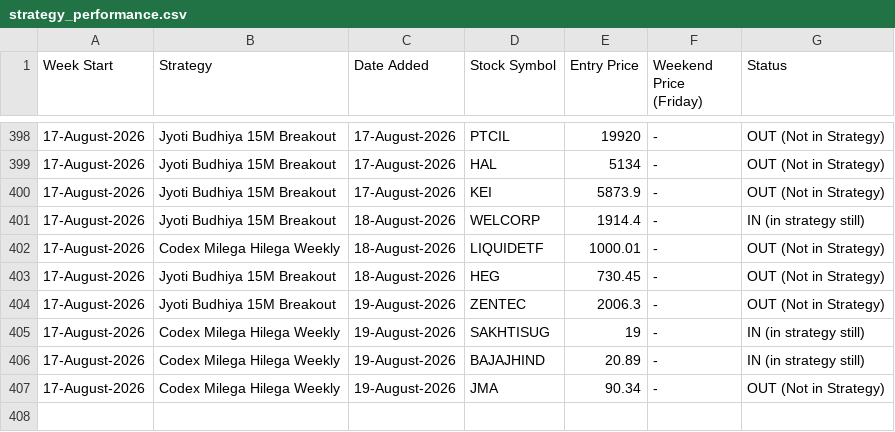
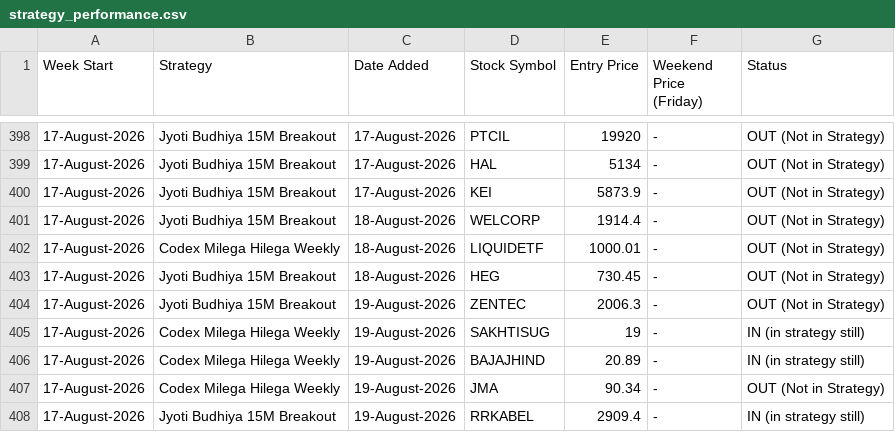
Before and after one commit to anjaninikunj/Stock-tracker-app, a CSV file: strategy_performance.csv, drawn as a sheet; only a part is shown, gaps mark what is left out.

```diff
--- a/strategy_performance.csv
+++ b/strategy_performance.csv
@@ -400,3 +400,3 @@ Week Start,Strategy,Date Added,Stock Symbol,Entry Price,Weekend Price (Friday),S
 17-August-2026,Jyoti Budhiya 15M Breakout,17-August-2026,KEI,5873.9,-,OUT (Not in Strategy)
-17-August-2026,Jyoti Budhiya 15M Breakout,18-August-2026,WELCORP,1914.4,-,IN (in strategy still)
+17-August-2026,Jyoti Budhiya 15M Breakout,18-August-2026,WELCORP,1914.4,-,OUT (Not in Strategy)
 17-August-2026,Codex Milega Hilega Weekly,18-August-2026,LIQUIDETF,1000.01,-,OUT (Not in Strategy)
@@ -407 +407,2 @@ Week Start,Strategy,Date Added,Stock Symbol,Entry Price,Weekend Price (Friday),S
 17-August-2026,Codex Milega Hilega Weekly,19-August-2026,JMA,90.34,-,OUT (Not in Strategy)
+17-August-2026,Jyoti Budhiya 15M Breakout,19-August-2026,RRKABEL,2909.4,-,IN (in strategy still)
```
